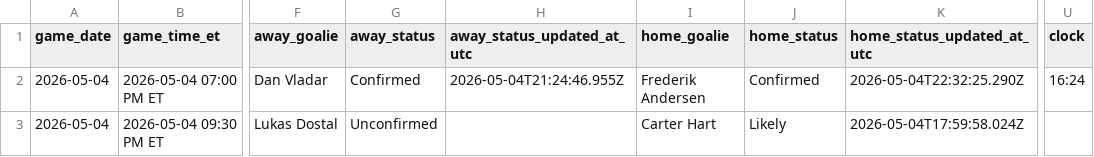
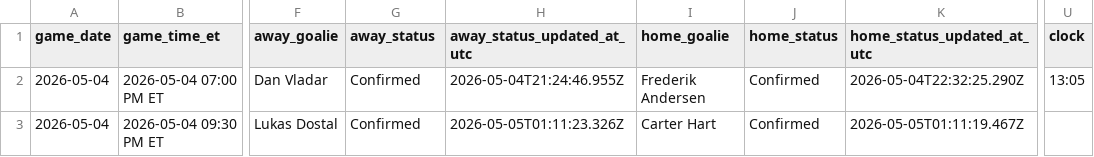
Before and after one commit to gauravgandhi01/first_period_stats, a CSV file: live/daily_slate_latest.csv, drawn as a sheet; only a part is shown, gaps mark what is left out; the diff names each change by its address in the sheet, - before the commit and + after, or states it on an @@ line.

Commit message:
auto: update firstperiodstats outputs for 2026-05-04 (2026-05-05 01:15:01 UTC)

```diff
--- a/live/daily_slate_latest.csv
+++ b/live/daily_slate_latest.csv
-U2 (clock): 16:24
+U2 (clock): 13:05
-G3 (away_status): Unconfirmed
+G3 (away_status): Confirmed
-H3 (away_status_updated_at_utc): (empty)
+H3 (away_status_updated_at_utc): 2026-05-05T01:11:23.326Z
-J3 (home_status): Likely
+J3 (home_status): Confirmed
-K3 (home_status_updated_at_utc): 2026-05-04T17:59:58.024Z
+K3 (home_status_updated_at_utc): 2026-05-05T01:11:19.467Z
```
Also changed, not shown: 3 other files.
